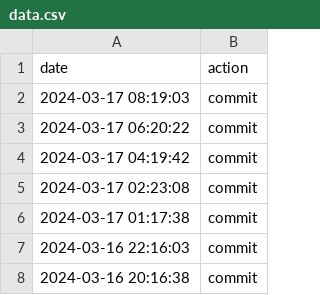
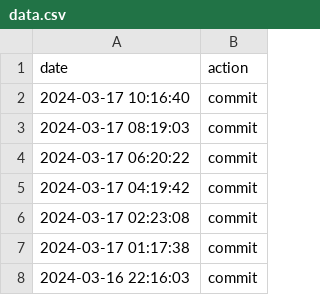
Before and after one commit to JohnNugent-santafe/choreo, a CSV file: data.csv, drawn as a sheet; only a part is shown; the shorter side is filled out with more unchanged rows; the diff names each change by its address in the sheet, - before the commit and + after, or states it on an @@ line.

Commit message:
action:Sun Mar 17 10:16:40 UTC 2024

```diff
--- a/data.csv
+++ b/data.csv
+row 2: 2024-03-17 10:16:40 | commit
```
Also changed, not shown: 1 other file.
